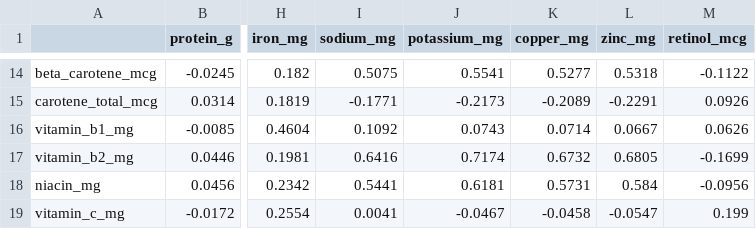
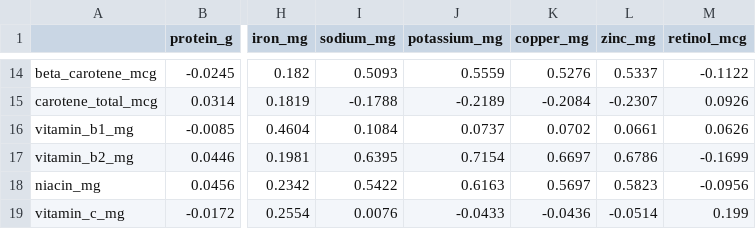
Before and after one commit to intanypurbasari/food-nutrition, a CSV file: reports/missing_corr_TKPI.csv, drawn as a sheet; only a part is shown, gaps mark what is left out; the diff covers the shown part only; the diff names each change by its address in the sheet, - before the commit and + after, or states it on an @@ line.

```diff
--- a/reports/missing_corr_TKPI.csv
+++ b/reports/missing_corr_TKPI.csv
-I14 (sodium_mg): 0.5075
+I14 (sodium_mg): 0.5093
-J14 (potassium_mg): 0.5541
+J14 (potassium_mg): 0.5559
-K14 (copper_mg): 0.5277
+K14 (copper_mg): 0.5276
-L14 (zinc_mg): 0.5318
+L14 (zinc_mg): 0.5337
-I15 (sodium_mg): -0.1771
+I15 (sodium_mg): -0.1788
-J15 (potassium_mg): -0.2173
+J15 (potassium_mg): -0.2189
-K15 (copper_mg): -0.2089
+K15 (copper_mg): -0.2084
-L15 (zinc_mg): -0.2291
+L15 (zinc_mg): -0.2307
-I16 (sodium_mg): 0.1092
+I16 (sodium_mg): 0.1084
-J16 (potassium_mg): 0.0743
+J16 (potassium_mg): 0.0737
-K16 (copper_mg): 0.0714
+K16 (copper_mg): 0.0702
-L16 (zinc_mg): 0.0667
+L16 (zinc_mg): 0.0661
-I17 (sodium_mg): 0.6416
+I17 (sodium_mg): 0.6395
-J17 (potassium_mg): 0.7174
+J17 (potassium_mg): 0.7154
-K17 (copper_mg): 0.6732
+K17 (copper_mg): 0.6697
-L17 (zinc_mg): 0.6805
+L17 (zinc_mg): 0.6786
-I18 (sodium_mg): 0.5441
+I18 (sodium_mg): 0.5422
-J18 (potassium_mg): 0.6181
+J18 (potassium_mg): 0.6163
-K18 (copper_mg): 0.5731
+K18 (copper_mg): 0.5697
-L18 (zinc_mg): 0.584
+L18 (zinc_mg): 0.5823
-I19 (sodium_mg): 0.0041
+I19 (sodium_mg): 0.0076
-J19 (potassium_mg): -0.0467
+J19 (potassium_mg): -0.0433
-K19 (copper_mg): -0.0458
+K19 (copper_mg): -0.0436
-L19 (zinc_mg): -0.0547
+L19 (zinc_mg): -0.0514
```
Also changed, not shown: 88 edited cells elsewhere in this file, reports/missing_corr_MyFCD.csv, 5 other files.
